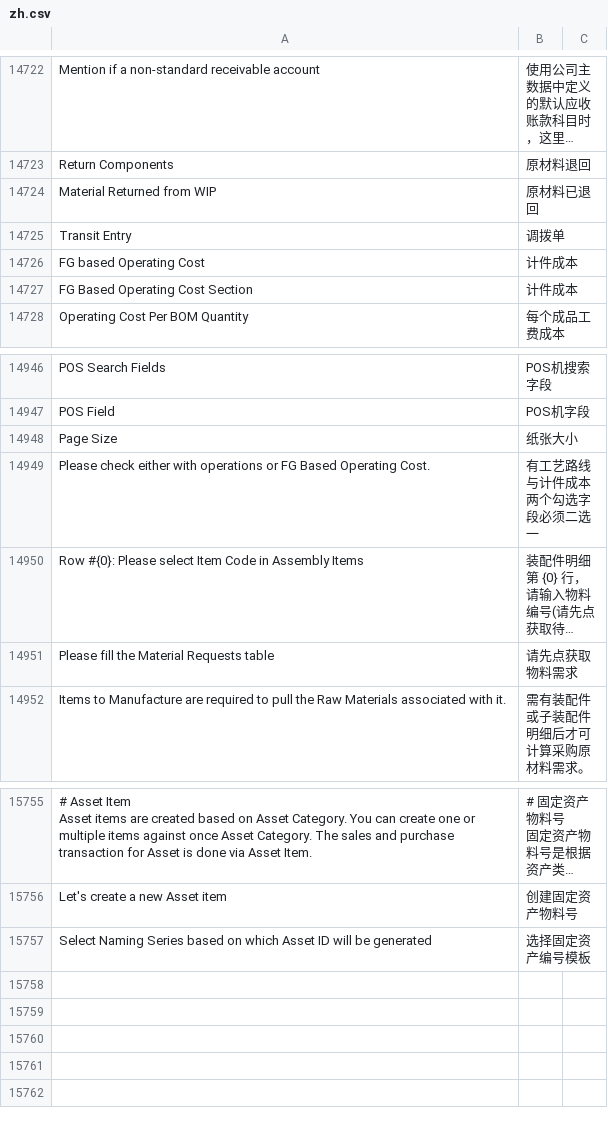
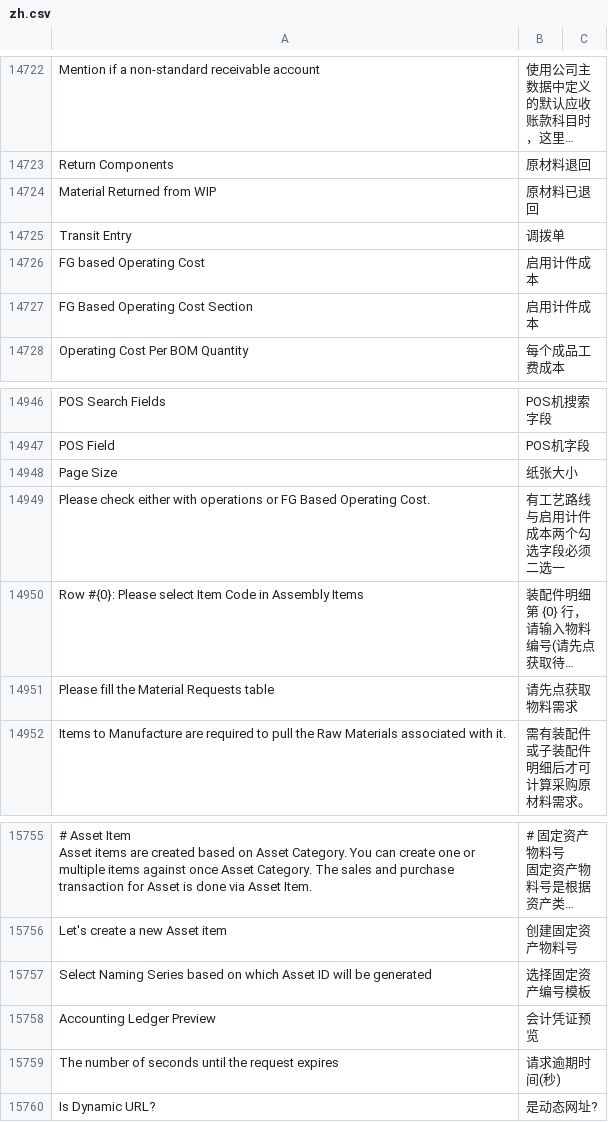
Before and after one commit to z1coyan/erpnext_chinese, a CSV file: erpnext_chinese/translations/zh.csv, drawn as a sheet; only a part is shown, gaps mark what is left out; long unchanged cells end in …; the diff names each change by its address in the sheet, - before the commit and + after, or states it on an @@ line.

Commit message:
minor

```diff
--- a/erpnext_chinese/translations/zh.csv
+++ b/erpnext_chinese/translations/zh.csv
-B14726:B14727: 计件成本
+B14726:B14727: 启用计件成本
-B14949: 有工艺路线与计件成本两个勾选字段必须二选一
+B14949: 有工艺路线与启用计件成本两个勾选字段必须二选一
+row 15758: Accounting Ledger Preview | 会计凭证预览
+row 15759: The number of seconds until the request expires | 请求逾期时间(秒)
+row 15760: Is Dynamic URL? | 是动态网址?
```
